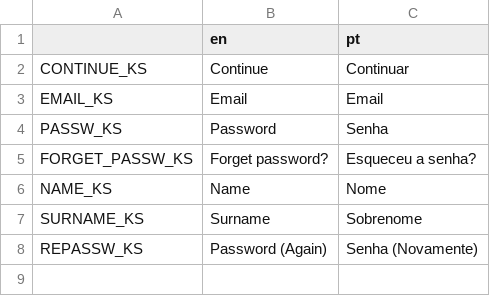
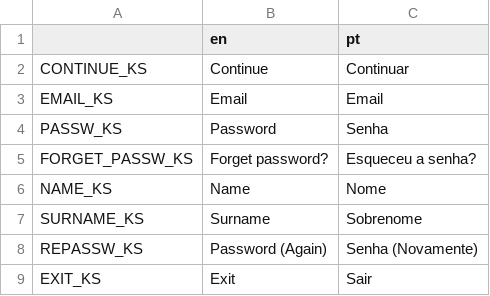
Before and after one commit to developedby/DLVR, a CSV file: app/godot/dlvr/lang/lang.csv, drawn as a sheet.

```diff
--- a/app/godot/dlvr/lang/lang.csv
+++ b/app/godot/dlvr/lang/lang.csv
@@ -8 +8,2 @@ SURNAME_KS,Surname,Sobrenome
 REPASSW_KS,Password (Again),Senha (Novamente)
+EXIT_KS,Exit,Sair
```
Also changed, not shown: 22 other files.
